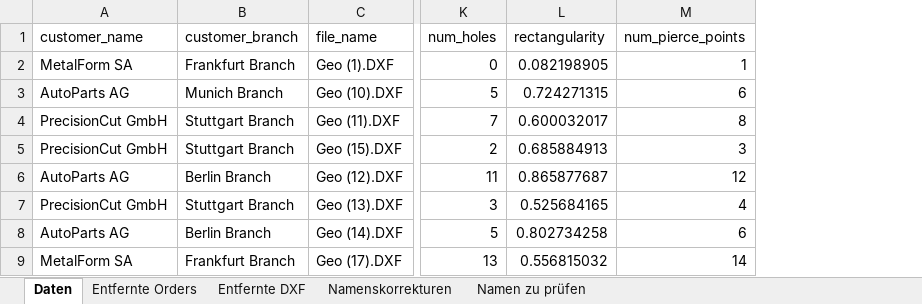
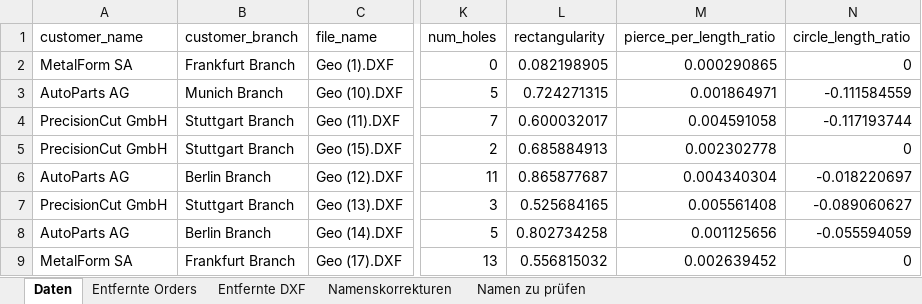
Before and after one commit to loruedel/Challenge1, an Excel workbook: customers_sales_with_dxf_data.xlsx, sheet Daten, drawn as a sheet; only a part is shown, gaps mark what is left out; values as stored, in another font and other column widths than the file's, no borders; removed rows and columns are numbered as before the commit, all else as after; the diff names each change by its address in the sheet, - before the commit and + after, or states it on an @@ line.

Commit message:
add circle length ratio

```diff
--- a/customers_sales_with_dxf_data.xlsx (sheet Daten)
+++ b/customers_sales_with_dxf_data.xlsx (sheet Daten)
-column M (num_pierce_points), rows 2-9: 1 | 6 | 8 | 3 | 12 | 4 | 6 | 14
+column M (pierce_per_length_ratio), rows 2-9: 0.000290865 | 0.001864971 | 0.004591058 | 0.002302778 | 0.004340304 | 0.005561408 | 0.001125656 | 0.002639452
+column N (circle_length_ratio), rows 2-9: 0 | -0.111584559 | -0.117193744 | 0 | -0.018220697 | -0.089060627 | -0.055594059 | 0
```
Also changed, not shown: sheet Entfernte DXF, 4 other files.
